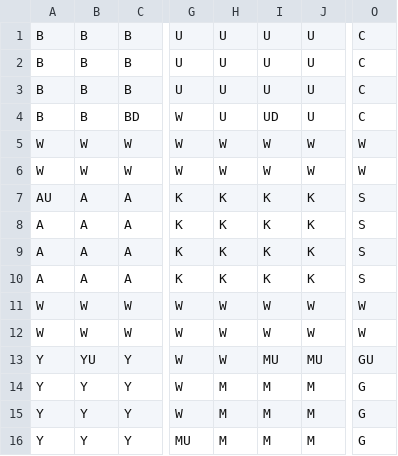
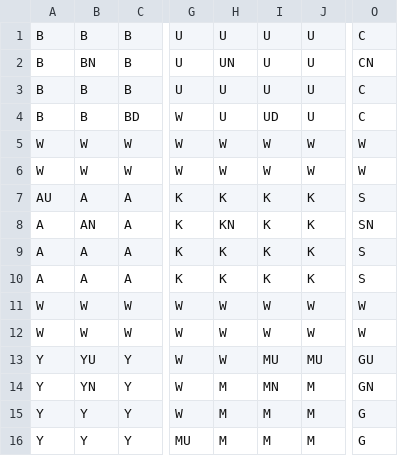
Before and after one commit to itsMartini/ClueGui, a CSV file: clue_board.csv, drawn as a sheet; only a part is shown, gaps mark what is left out; the diff names each change by its address in the sheet, - before the commit and + after, or states it on an @@ line.

Commit message:
Added Board GUI

```diff
--- a/clue_board.csv
+++ b/clue_board.csv
-B2: B
+B2: BN
-H2: U
+H2: UN
-O2: C
+O2: CN
-B8: A
+B8: AN
-H8: K
+H8: KN
-O8: S
+O8: SN
-B14: Y
+B14: YN
-I14: M
+I14: MN
-O14: G
+O14: GN
```
Also changed, not shown: Layout.csv, 8 other files.
